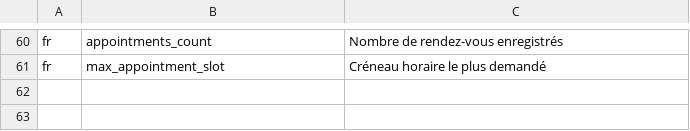
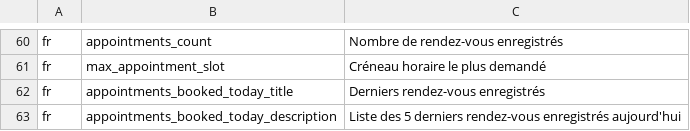
Before and after one commit to ESGI-WEB/api-platform-challenge, a CSV file: api/src/Translations/translations_fr.csv, drawn as a sheet; only a part is shown, gaps mark what is left out.

Commit message:
add last_appointments

```diff
--- a/api/src/Translations/translations_fr.csv
+++ b/api/src/Translations/translations_fr.csv
@@ -61 +61,3 @@ fr,appointments_count,"Nombre de rendez-vous enregistrés"
 fr,max_appointment_slot,"Créneau horaire le plus demandé"
+fr,appointments_booked_today_title,"Derniers rendez-vous enregistrés"
+fr,appointments_booked_today_description,"Liste des 5 derniers rendez-vous enregistrés aujourd'hui"
```
Also changed, not shown: api/src/Translations/translations_en.csv, 4 other files.
